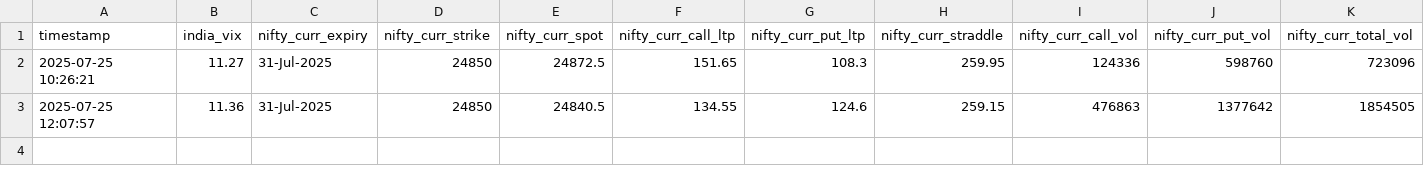
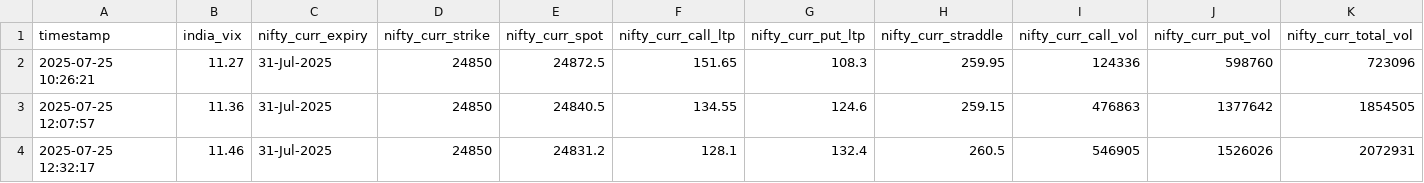
Before and after one commit to sureshugeology-stock/nse_ivp_live_monitor_2.0, a CSV file: static/atm_straddle_combined.csv, drawn as a sheet; only a part is shown; rows hold the shown columns only; the diff names each change by its address in the sheet, - before the commit and + after, or states it on an @@ line.

```diff
--- a/static/atm_straddle_combined.csv
+++ b/static/atm_straddle_combined.csv
+row 4: 2025-07-25 12:32:17 | 11.46 | 31-Jul-2025 | 24850 | 24831.2 | 128.1 | 132.4 | 260.5 | 546905 | 1526026 | 2072931
```
Also changed, not shown: 2 other files.
